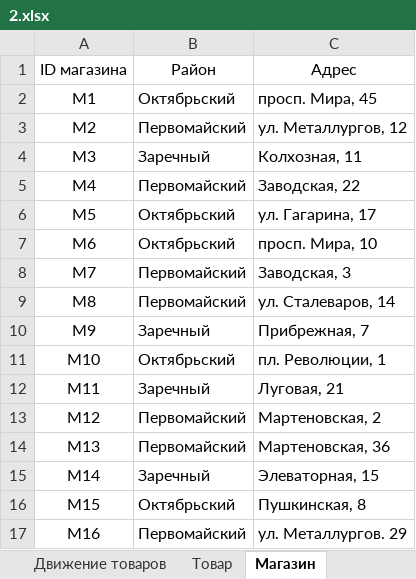
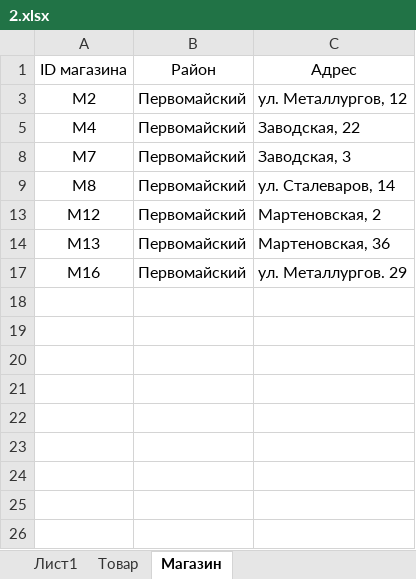
Before and after one commit to Chelovecki/ege_bk, an Excel workbook: 03/яндекс интенсив/2.xlsx, sheet Магазин, drawn as a sheet; values as stored, in another font and other column widths than the file's, no borders; the diff names each change by its address in the sheet, - before the commit and + after, or states it on an @@ line.

```diff
--- a/03/яндекс интенсив/2.xlsx (sheet Магазин)
+++ b/03/яндекс интенсив/2.xlsx (sheet Магазин)
+sheet tab: Лист1
@@ row 2 hidden: M1 | Октябрьский | просп. Мира, 45 @@
@@ row 4 hidden: M3 | Заречный | Колхозная, 11 @@
@@ row 6 hidden: M5 | Октябрьский | ул. Гагарина, 17 @@
@@ row 7 hidden: M6 | Октябрьский | просп. Мира, 10 @@
@@ row 10 hidden: M9 | Заречный | Прибрежная, 7 @@
@@ row 11 hidden: M10 | Октябрьский | пл. Революции, 1 @@
@@ row 12 hidden: M11 | Заречный | Луговая, 21 @@
@@ row 15 hidden: M14 | Заречный | Элеваторная, 15 @@
@@ row 16 hidden: M15 | Октябрьский | Пушкинская, 8 @@
```
Also changed, not shown: sheet Движение товаров, sheet Товар, 03/яндекс интенсив/3.xlsx, 03/яндекс интенсив/4.xlsx, 2 other files.
